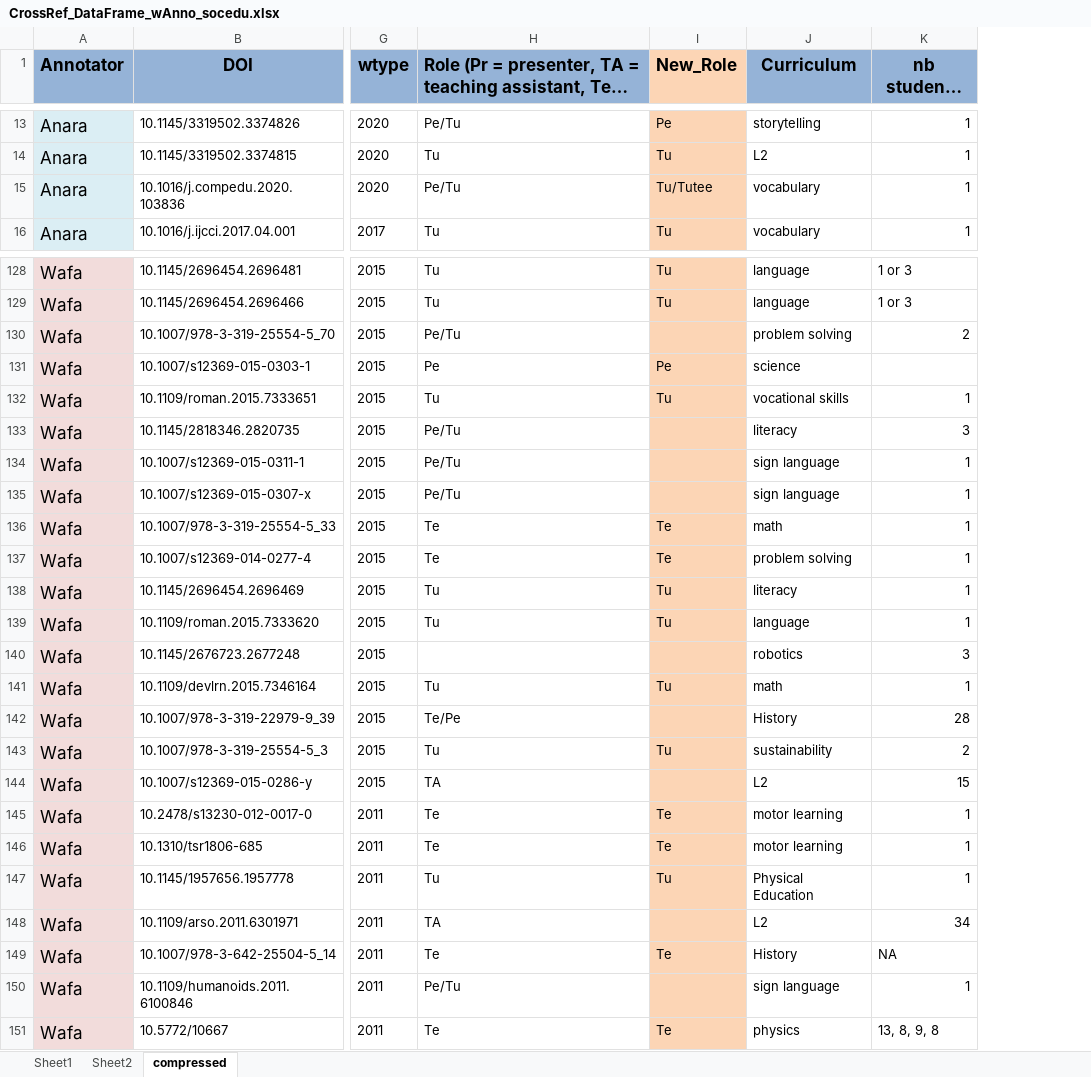
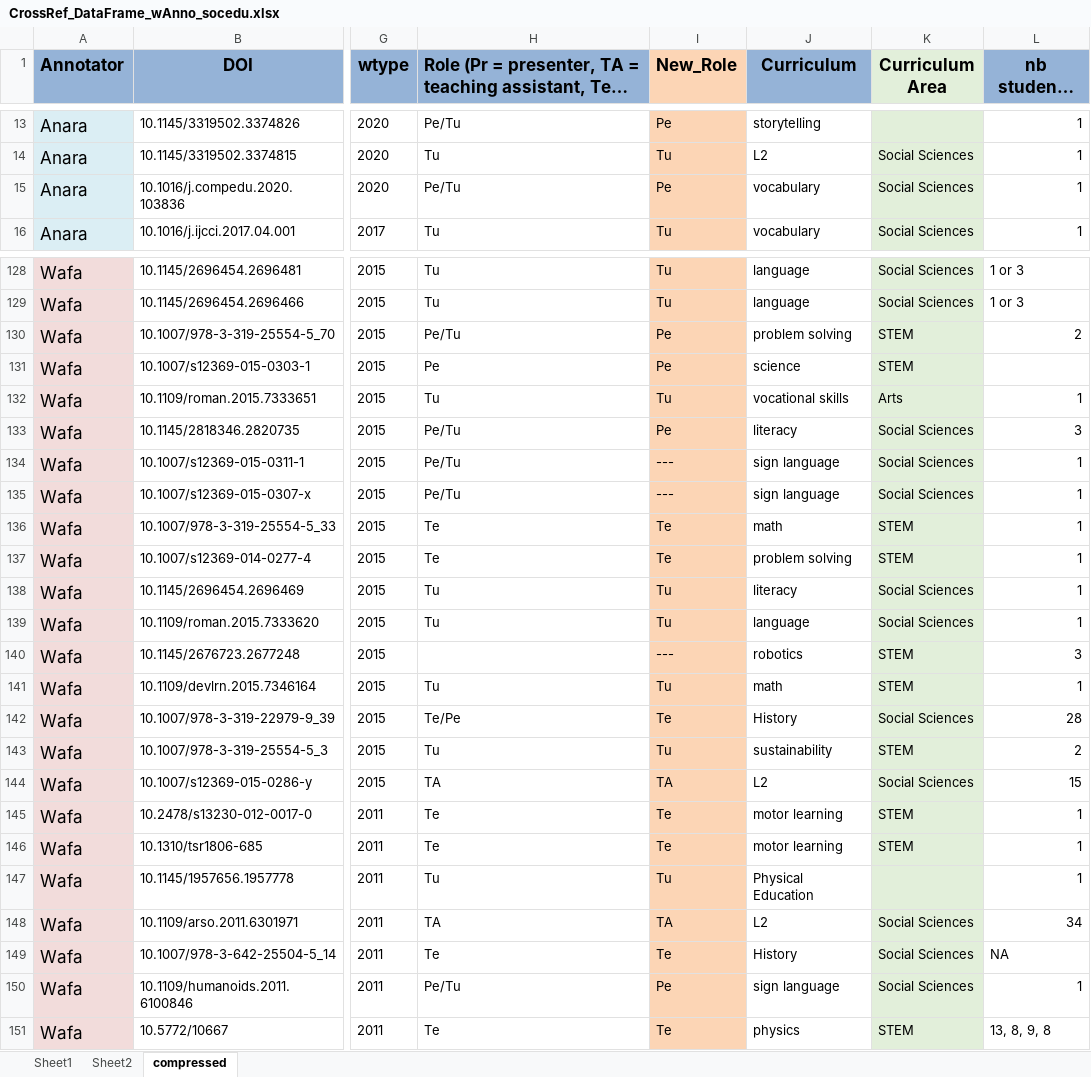
Before and after one commit to WafaJohal/SocialRobotUpdate, an Excel workbook: CrossRef_DataFrame_wAnno_socedu.xlsx, sheet compressed, drawn as a sheet; only a part is shown, gaps mark what is left out; long unchanged cells end in …; values as stored, in another font and other column widths than the file's, no borders; the diff covers the shown part only; the diff names each change by its address in the sheet, - before the commit and + after, or states it on an @@ line.

```diff
--- a/CrossRef_DataFrame_wAnno_socedu.xlsx (sheet compressed)
+++ b/CrossRef_DataFrame_wAnno_socedu.xlsx (sheet compressed)
+column K (Curriculum Area), rows 14-16: all Social Sciences; rows 128-151: Social Sciences | Social Sciences | STEM | STEM | Arts | Social Sciences | Social Sciences | Social Sciences | STEM | STEM | Social Sciences | Social Sciences | STEM | STEM | Social Sciences | STEM | Social Sciences | STEM | STEM |  | Social Sciences | Social Sciences | Social Sciences | STEM
-I15 (New_Role): Tu/Tutee
+I15 (New_Role): Pe
-I130 (New_Role): (empty)
+I130 (New_Role): Pe
-I133 (New_Role): (empty)
+I133 (New_Role): Pe
-I134:I135 (New_Role): (empty)
+I134:I135 (New_Role): ---
-I140 (New_Role): (empty)
+I140 (New_Role): ---
-I142 (New_Role): (empty)
+I142 (New_Role): Te
-I144 (New_Role): (empty)
+I144 (New_Role): TA
-I148 (New_Role): (empty)
+I148 (New_Role): TA
-I150 (New_Role): (empty)
+I150 (New_Role): Pe
```
Also changed, not shown: 34 edited cells and cell formats elsewhere in this sheet.
